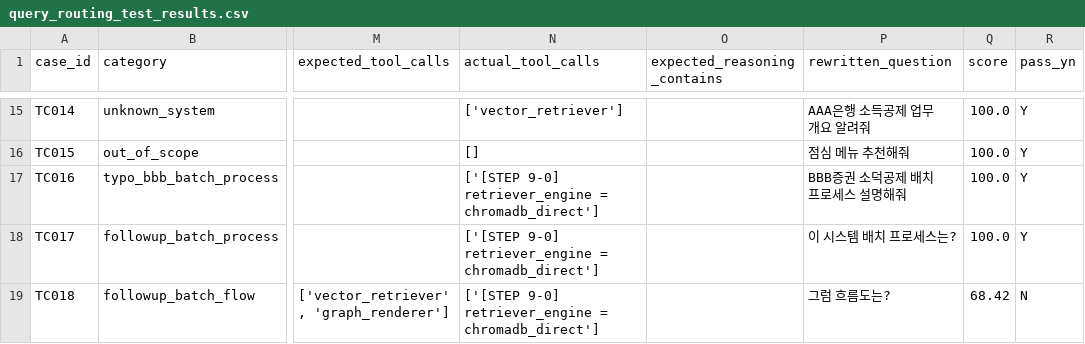
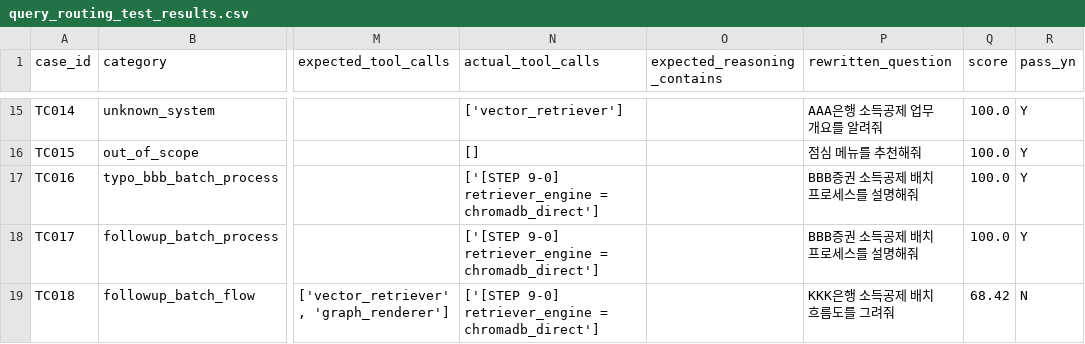
Before and after one commit to SangminLim/kb_project_sourcecode, a CSV file: harnessTest/query_routing_test_results.csv, drawn as a sheet; only a part is shown, gaps mark what is left out; the diff covers the shown part only; the diff names each change by its address in the sheet, - before the commit and + after, or states it on an @@ line.

```diff
--- a/harnessTest/query_routing_test_results.csv
+++ b/harnessTest/query_routing_test_results.csv
-P15 (rewritten_question): AAA은행 소득공제 업무 개요 알려줘
+P15 (rewritten_question): AAA은행 소득공제 업무 개요를 알려줘
-P16 (rewritten_question): 점심 메뉴 추천해줘
+P16 (rewritten_question): 점심 메뉴를 추천해줘
-P17 (rewritten_question): BBB증권 소덕공제 배치 프로세스 설명해줘
+P17 (rewritten_question): BBB증권 소득공제 배치 프로세스를 설명해줘
-P18 (rewritten_question): 이 시스템 배치 프로세스는?
+P18 (rewritten_question): BBB증권 소득공제 배치 프로세스를 설명해줘
-P19 (rewritten_question): 그럼 흐름도는?
+P19 (rewritten_question): KKK은행 소득공제 배치 흐름도를 그려줘
```
Also changed, not shown: 46 edited cells elsewhere in this file, 28 other files.
